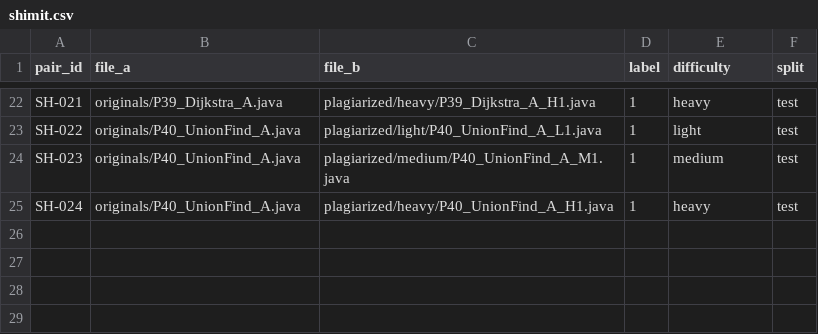
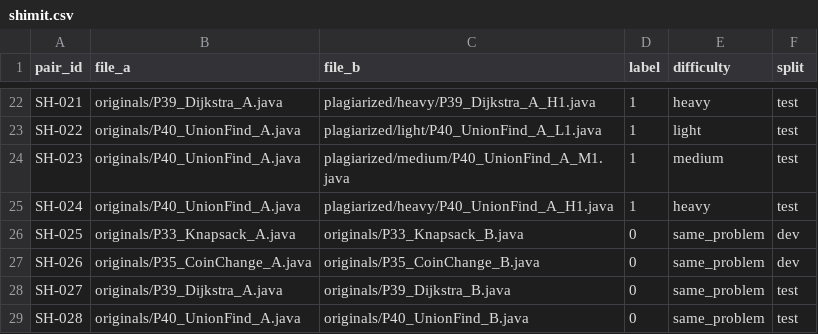
Before and after one commit to shimitpathak77/code-plagiarism-detector, a CSV file: dataset/labels/shimit.csv, drawn as a sheet; only a part is shown, gaps mark what is left out.

```diff
--- a/dataset/labels/shimit.csv
+++ b/dataset/labels/shimit.csv
@@ -25 +25,5 @@ SH-023,originals/P40_UnionFind_A.java,plagiarized/medium/P40_UnionFind_A_M1.java
 SH-024,originals/P40_UnionFind_A.java,plagiarized/heavy/P40_UnionFind_A_H1.java,1,heavy,test
+SH-025,originals/P33_Knapsack_A.java,originals/P33_Knapsack_B.java,0,same_problem,dev
+SH-026,originals/P35_CoinChange_A.java,originals/P35_CoinChange_B.java,0,same_problem,dev
+SH-027,originals/P39_Dijkstra_A.java,originals/P39_Dijkstra_B.java,0,same_problem,test
+SH-028,originals/P40_UnionFind_A.java,originals/P40_UnionFind_B.java,0,same_problem,test
```
Also changed, not shown: dataset/labels/Lovely.csv, dataset/labels/khushi.csv, 24 other files.
